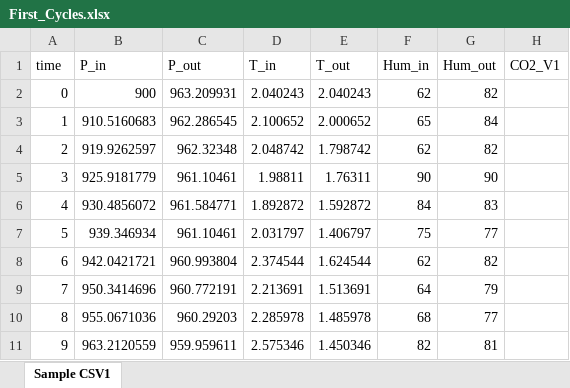
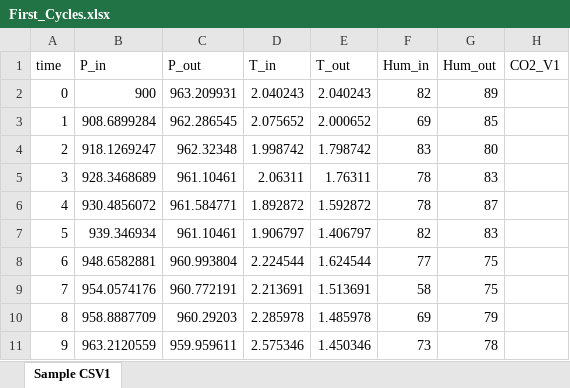
Before and after one commit to dyka3773/data-analysis, an Excel workbook: Real-time analysis/XLSXs/First_Cycles.xlsx, sheet Sample CSV1, drawn as a sheet; only a part is shown; values as stored, in another font and other column widths than the file's, no borders; the diff covers the shown part only; the diff names each change by its address in the sheet, - before the commit and + after, or states it on an @@ line.

```diff
--- a/Real-time analysis/XLSXs/First_Cycles.xlsx (sheet Sample CSV1)
+++ b/Real-time analysis/XLSXs/First_Cycles.xlsx (sheet Sample CSV1)
-F2 (Hum_in): 62
+F2 (Hum_in): 82
-G2 (Hum_out): 82
+G2 (Hum_out): 89
-B3 (P_in): 910.5160683
+B3 (P_in): 908.6899284
-D3 (T_in): 2.100652
+D3 (T_in): 2.075652
-F3 (Hum_in): 65
+F3 (Hum_in): 69
-G3 (Hum_out): 84
+G3 (Hum_out): 85
-B4 (P_in): 919.9262597
+B4 (P_in): 918.1269247
-D4 (T_in): 2.048742
+D4 (T_in): 1.998742
-F4 (Hum_in): 62
+F4 (Hum_in): 83
-G4 (Hum_out): 82
+G4 (Hum_out): 80
-B5 (P_in): 925.9181779
+B5 (P_in): 928.3468689
-D5 (T_in): 1.98811
+D5 (T_in): 2.06311
-F5 (Hum_in): 90
+F5 (Hum_in): 78
-G5 (Hum_out): 90
+G5 (Hum_out): 83
-F6 (Hum_in): 84
+F6 (Hum_in): 78
-G6 (Hum_out): 83
+G6 (Hum_out): 87
-D7 (T_in): 2.031797
+D7 (T_in): 1.906797
-F7 (Hum_in): 75
+F7 (Hum_in): 82
-G7 (Hum_out): 77
+G7 (Hum_out): 83
-B8 (P_in): 942.0421721
+B8 (P_in): 948.6582881
-D8 (T_in): 2.374544
+D8 (T_in): 2.224544
-F8 (Hum_in): 62
+F8 (Hum_in): 77
-G8 (Hum_out): 82
+G8 (Hum_out): 75
-B9 (P_in): 950.3414696
+B9 (P_in): 954.0574176
-F9 (Hum_in): 64
+F9 (Hum_in): 58
-G9 (Hum_out): 79
+G9 (Hum_out): 75
-B10 (P_in): 955.0671036
+B10 (P_in): 958.8887709
-F10 (Hum_in): 68
+F10 (Hum_in): 69
-G10 (Hum_out): 77
+G10 (Hum_out): 79
-F11 (Hum_in): 82
+F11 (Hum_in): 73
-G11 (Hum_out): 81
+G11 (Hum_out): 78
```
Also changed, not shown: 698 edited cells elsewhere in this sheet, 2 other files.
